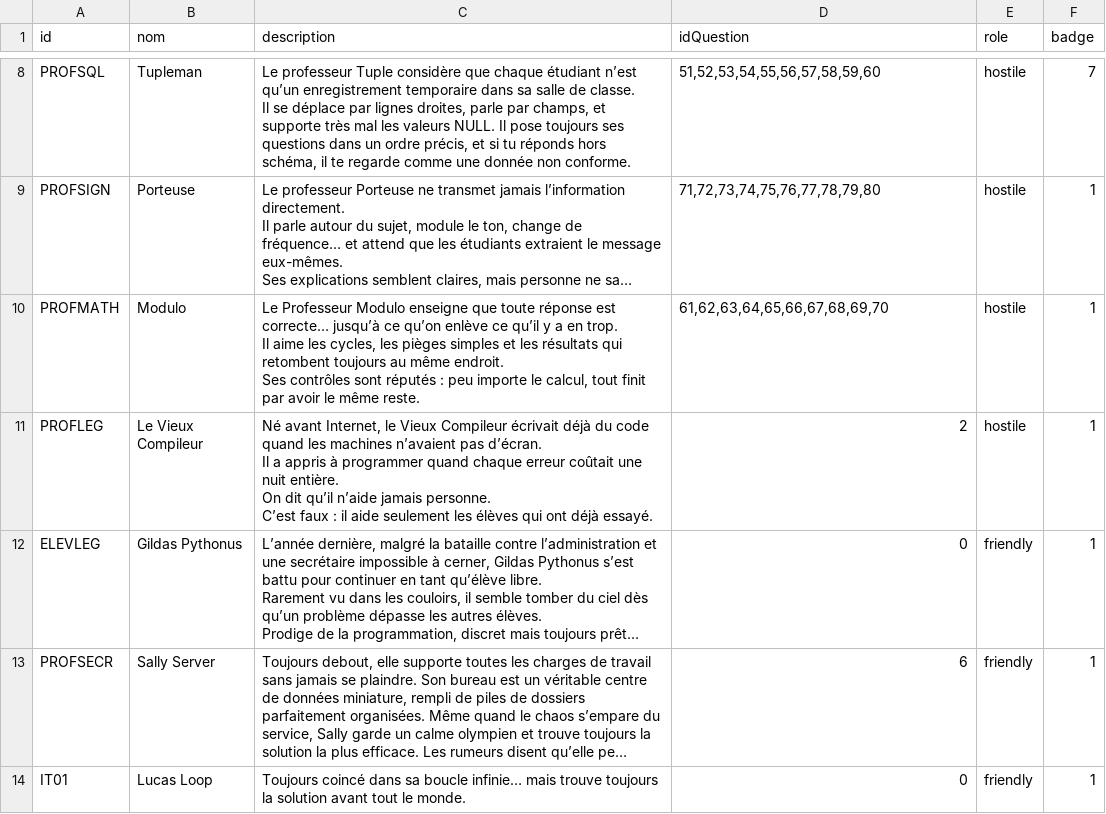
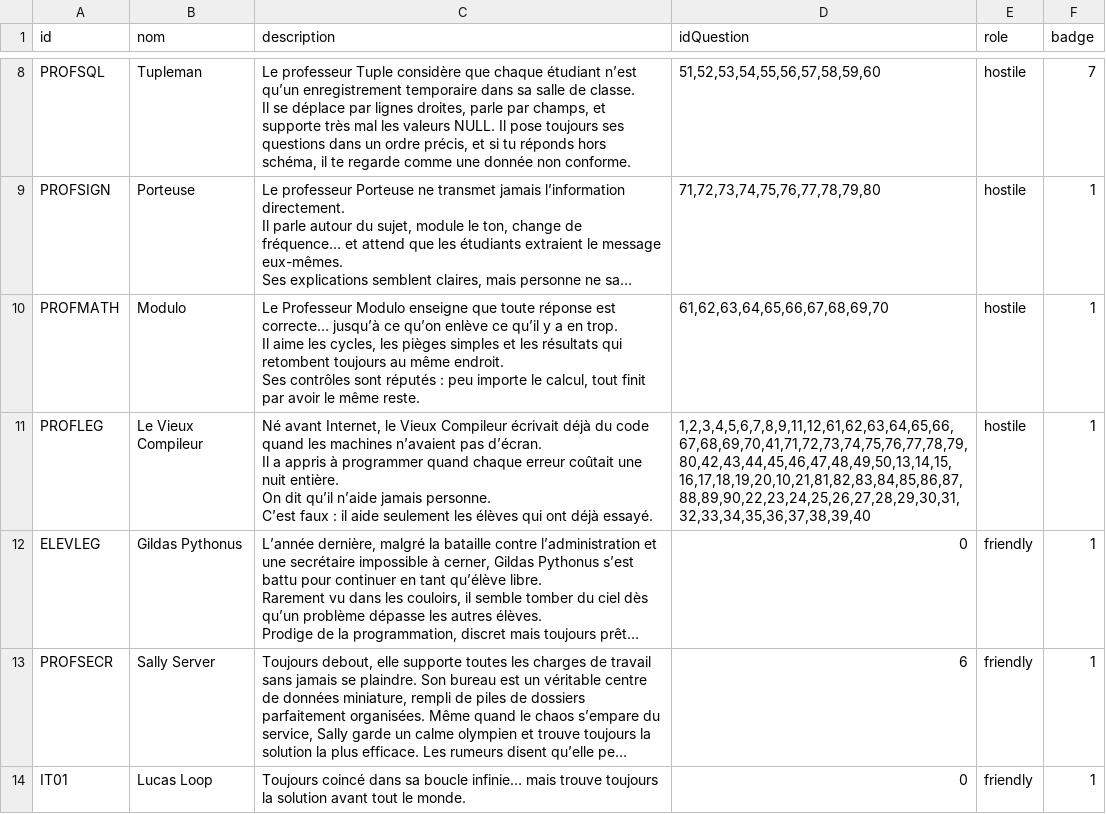
Before and after one commit to EkssTV/Team-Seconde-Sess, a CSV file: game/npc/npc_data3.csv, drawn as a sheet; only a part is shown, gaps mark what is left out; long unchanged cells end in …; the diff names each change by its address in the sheet, - before the commit and + after, or states it on an @@ line.

```diff
--- a/game/npc/npc_data3.csv
+++ b/game/npc/npc_data3.csv
-D11 (idQuestion): 2
+D11 (idQuestion): 1,2,3,4,5,6,7,8,9,11,12,61,62,63,64,65,66,67,68,69,70,41,71,72,73,74,75,76,77,78,79,80,42,43,44,45,46,47,48,49,50,13,14,15,16,17,18,19,20,10,21,81,82,83,84,85,86,87,88,89,90,22,23,24,25,26,27,28,29,30,31,32,33,34,35,36,37,38,39,40
```
Also changed, not shown: 1 other file.
